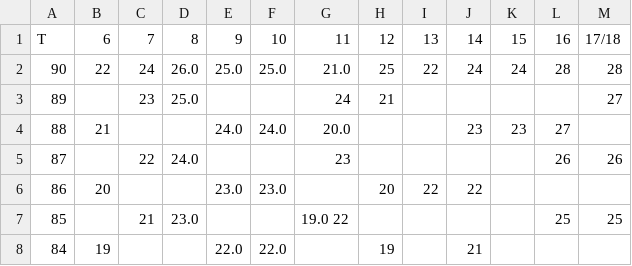
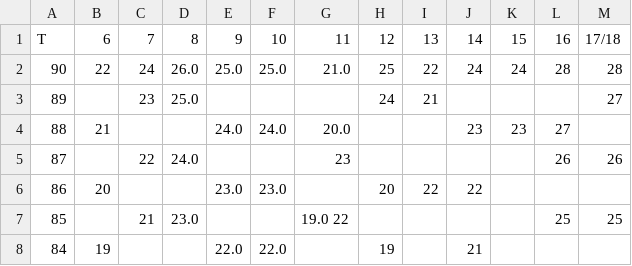
Before and after one commit to DCAN-Labs/score-conners-3, a CSV file: data/constant/parent/female_in.csv, drawn as a sheet; only a part is shown.

Commit message:
Update female_in.csv

```diff
--- a/data/constant/parent/female_in.csv
+++ b/data/constant/parent/female_in.csv
@@ -2,3 +2,3 @@ T,6,7,8,9,10,11 ,12,13,14,15,16,17/18
 90,22,24,26.0,25.0,25.0,21.0 ,25,22,24,24,28,28
-89,,23,25.0,,, 24,21,,,,,27
+89,,23,25.0,,, ,24,21,,,,27
 88,21,,,24.0,24.0,20.0 ,,,23,23,27,
```
